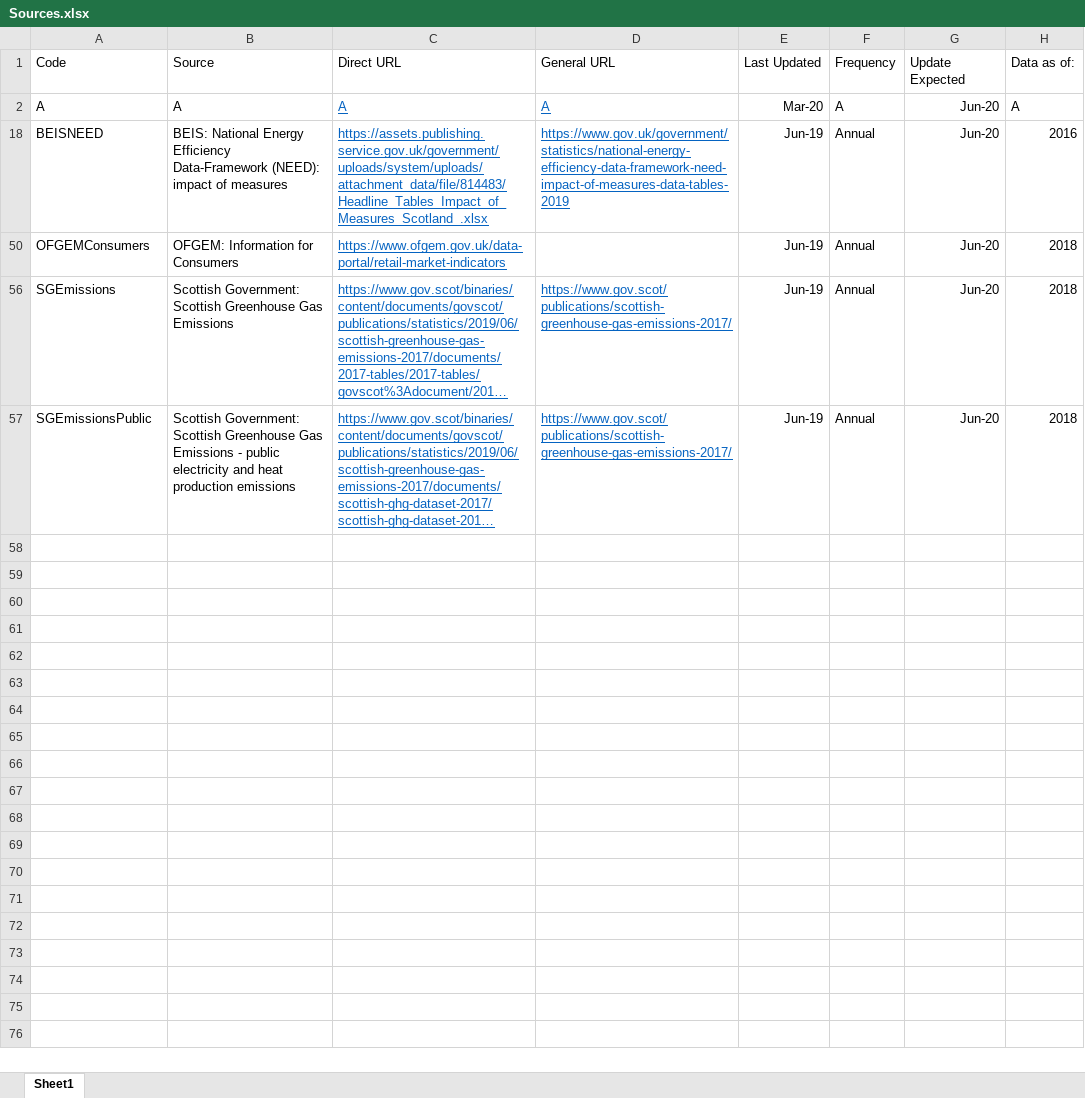
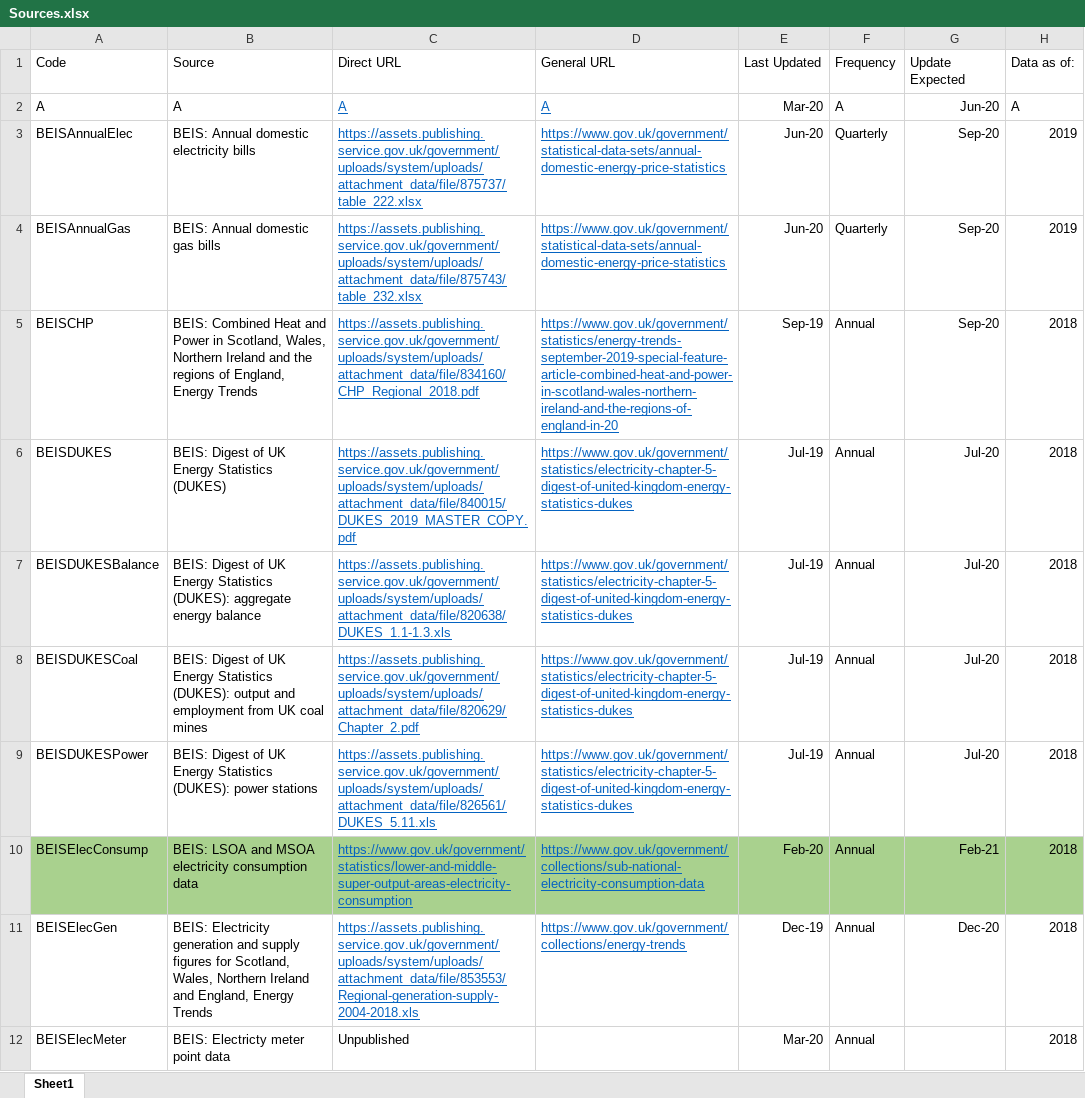
Before and after one commit to ischerr/Scottish-Energy-Statistics-Hub, an Excel workbook: Structure/Sources.xlsx, sheet Sheet1, drawn as a sheet; only a part is shown; the shorter side is filled out with more unchanged rows; long unchanged cells end in …; values as stored, in another font and other column widths than the file's, no borders; table styles not drawn; the diff covers the shown part only; the diff names each change by its address in the sheet, - before the commit and + after, or states it on an @@ line.

```diff
--- a/Structure/Sources.xlsx (sheet Sheet1)
+++ b/Structure/Sources.xlsx (sheet Sheet1)
@@ row 3 unhidden: BEISAnnualElec | BEIS: Annual domestic electricity bills | https://assets.publishing.service.gov.uk/government/uploads/system/uploads/attachment_data/file/875737/table_222.xlsx | https://www.gov.uk/government/statistical-data-sets/annual-domestic-energy-price-statistics | Jun-20 | Quarterly | Sep-20 | 2019 @@
@@ row 4 unhidden: BEISAnnualGas | BEIS: Annual domestic gas bills | https://assets.publishing.service.gov.uk/government/uploads/system/uploads/attachment_data/file/875743/table_232.xlsx | https://www.gov.uk/government/statistical-data-sets/annual-domestic-energy-price-statistics | Jun-20 | Quarterly | Sep-20 | 2019 @@
@@ row 5 unhidden: BEISCHP | BEIS: Combined Heat and Power in Scotland, Wales, Northern Ireland and the regions of England, Energy Trends | https://assets.publishing.service.gov.uk/government/uploads/system/uploads/attachment_data/file/834160/CHP_Regional_2018.pdf | https://www.gov.uk/government/statistics/energy-trends-september-2019-special-feature-article-combined-heat-and-power-in-scotland-wales-northern-ireland-and-the-regions-of-england-in-20 | Sep-19 | Annual | Sep-20 | 2018 @@
@@ row 6 unhidden: BEISDUKES | BEIS: Digest of UK Energy Statistics (DUKES) | https://assets.publishing.service.gov.uk/government/uploads/system/uploads/attachment_data/file/840015/DUKES_2019_MASTER_COPY.pdf | https://www.gov.uk/government/statistics/electricity-chapter-5-digest-of-united-kingdom-energy-statistics-dukes | Jul-19 | Annual | Jul-20 | 2018 @@
@@ row 7 unhidden: BEISDUKESBalance | BEIS: Digest of UK Energy Statistics (DUKES): aggregate energy balance | https://assets.publishing.service.gov.uk/government/uploads/system/uploads/attachment_data/file/820638/DUKES_1.1-1.3.xls | https://www.gov.uk/government/statistics/electricity-chapter-5-digest-of-united-kingdom-energy-statistics-dukes | Jul-19 | Annual | Jul-20 | 2018 @@
@@ row 8 unhidden: BEISDUKESCoal | BEIS: Digest of UK Energy Statistics (DUKES): output and employment from UK coal mines | https://assets.publishing.service.gov.uk/government/uploads/system/uploads/attachment_data/file/820629/Chapter_2.pdf | https://www.gov.uk/government/statistics/electricity-chapter-5-digest-of-united-kingdom-energy-statistics-dukes | Jul-19 | Annual | Jul-20 | 2018 @@
@@ row 9 unhidden: BEISDUKESPower | BEIS: Digest of UK Energy Statistics (DUKES): power stations | https://assets.publishing.service.gov.uk/government/uploads/system/uploads/attachment_data/file/826561/DUKES_5.11.xls | https://www.gov.uk/government/statistics/electricity-chapter-5-digest-of-united-kingdom-energy-statistics-dukes | Jul-19 | Annual | Jul-20 | 2018 @@
@@ row 10 unhidden: BEISElecConsump | BEIS: LSOA and MSOA electricity consumption data | https://www.gov.uk/government/statistics/lower-and-middle-super-output-areas-electricity-consumption | https://www.gov.uk/government/collections/sub-national-electricity-consumption-data | Feb-20 | Annual | Feb-21 | 2018 @@
@@ row 11 unhidden: BEISElecGen | BEIS: Electricity generation and supply figures for Scotland, Wales, Northern Ireland and England, Energy Trends | https://assets.publishing.service.gov.uk/government/uploads/system/uploads/attachment_data/file/853553/Regional-generation-supply-2004-2018.xls | https://www.gov.uk/government/collections/energy-trends | Dec-19 | Annual | Dec-20 | 2018 @@
@@ row 12 unhidden: BEISElecMeter | BEIS: Electricty meter point data | Unpublished |  | Mar-20 | Annual |  | 2018 @@
```
Also changed, not shown: 55 hidden or unhidden rows elsewhere in this sheet, 8 other files.
